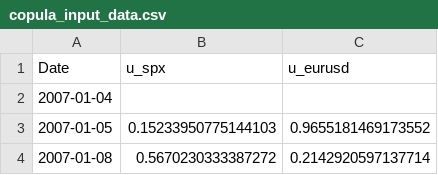
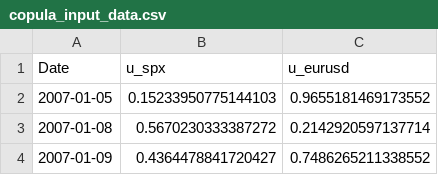
Before and after one commit to jessie-1001/Jessie-Dissertation, a CSV file: copula_input_data.csv, drawn as a sheet; only a part is shown; the shorter side is filled out with more unchanged rows; the diff names each change by its address in the sheet, - before the commit and + after, or states it on an @@ line.

```diff
--- a/copula_input_data.csv
+++ b/copula_input_data.csv
-row 2: 2007-01-04
```
Also changed, not shown: 4 other files.
